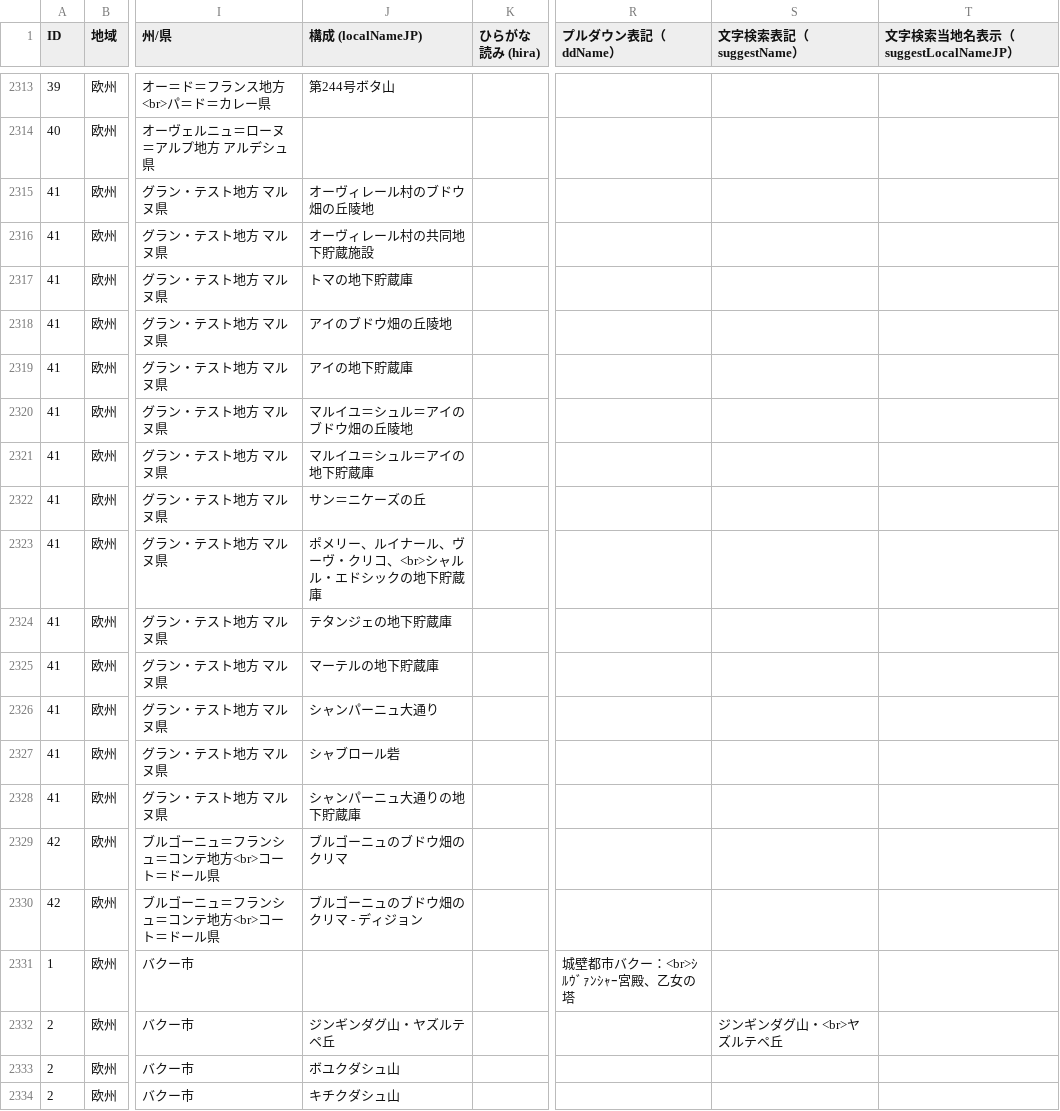
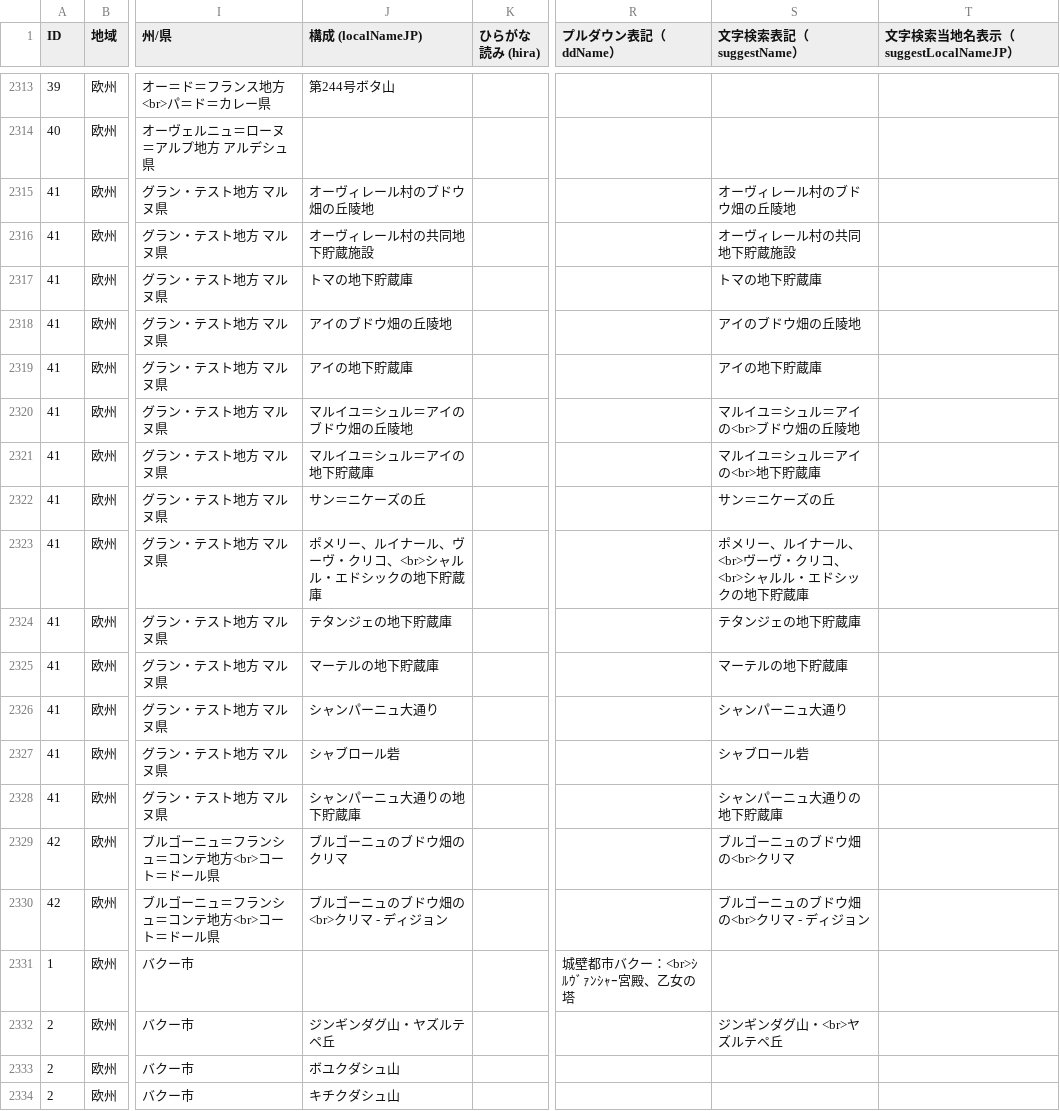
Before and after one commit to hyukis1867/World-Heritage-map, a CSV file: places.csv, drawn as a sheet; only a part is shown, gaps mark what is left out; the diff names each change by its address in the sheet, - before the commit and + after, or states it on an @@ line.

Commit message:
Update places.csv

```diff
--- a/places.csv
+++ b/places.csv
-S2315 (文字検索表記（suggestName）): (empty)
+S2315 (文字検索表記（suggestName）): オーヴィレール村のブドウ畑の丘陵地
-S2316 (文字検索表記（suggestName）): (empty)
+S2316 (文字検索表記（suggestName）): オーヴィレール村の共同地下貯蔵施設
-S2317 (文字検索表記（suggestName）): (empty)
+S2317 (文字検索表記（suggestName）): トマの地下貯蔵庫
-S2318 (文字検索表記（suggestName）): (empty)
+S2318 (文字検索表記（suggestName）): アイのブドウ畑の丘陵地
-S2319 (文字検索表記（suggestName）): (empty)
+S2319 (文字検索表記（suggestName）): アイの地下貯蔵庫
-S2320 (文字検索表記（suggestName）): (empty)
+S2320 (文字検索表記（suggestName）): マルイユ＝シュル＝アイの<br>ブドウ畑の丘陵地
-S2321 (文字検索表記（suggestName）): (empty)
+S2321 (文字検索表記（suggestName）): マルイユ＝シュル＝アイの<br>地下貯蔵庫
-S2322 (文字検索表記（suggestName）): (empty)
+S2322 (文字検索表記（suggestName）): サン＝ニケーズの丘
-S2323 (文字検索表記（suggestName）): (empty)
+S2323 (文字検索表記（suggestName）): ポメリー、ルイナール、<br>ヴーヴ・クリコ、<br>シャルル・エドシックの地下貯蔵庫
-S2324 (文字検索表記（suggestName）): (empty)
+S2324 (文字検索表記（suggestName）): テタンジェの地下貯蔵庫
-S2325 (文字検索表記（suggestName）): (empty)
+S2325 (文字検索表記（suggestName）): マーテルの地下貯蔵庫
-S2326 (文字検索表記（suggestName）): (empty)
+S2326 (文字検索表記（suggestName）): シャンパーニュ大通り
-S2327 (文字検索表記（suggestName）): (empty)
+S2327 (文字検索表記（suggestName）): シャブロール砦
-S2328 (文字検索表記（suggestName）): (empty)
+S2328 (文字検索表記（suggestName）): シャンパーニュ大通りの地下貯蔵庫
-S2329 (文字検索表記（suggestName）): (empty)
+S2329 (文字検索表記（suggestName）): ブルゴーニュのブドウ畑の<br>クリマ
-J2330 (構成 (localNameJP)): ブルゴーニュのブドウ畑のクリマ - ディジョン
+J2330 (構成 (localNameJP)): ブルゴーニュのブドウ畑の<br>クリマ - ディジョン
-S2330 (文字検索表記（suggestName）): (empty)
+S2330 (文字検索表記（suggestName）): ブルゴーニュのブドウ畑の<br>クリマ - ディジョン
```
